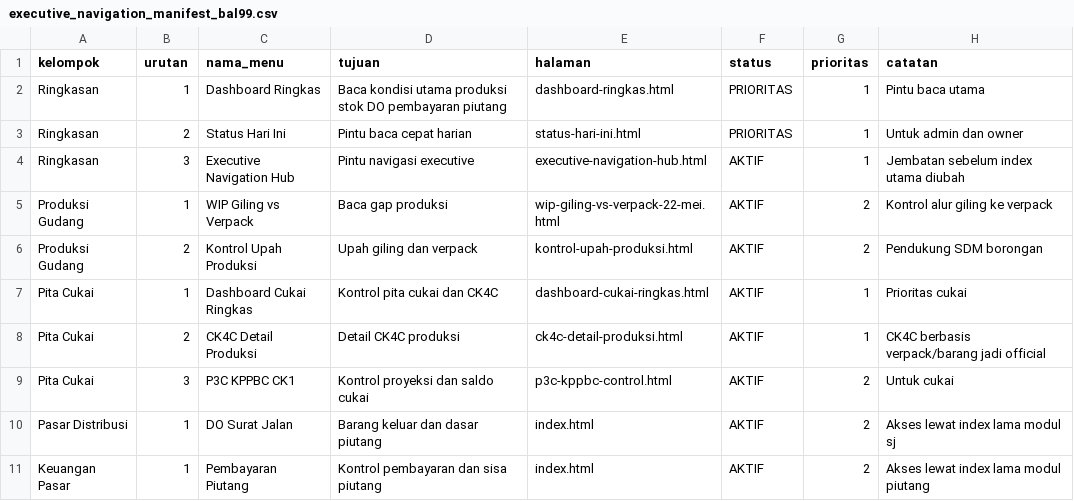
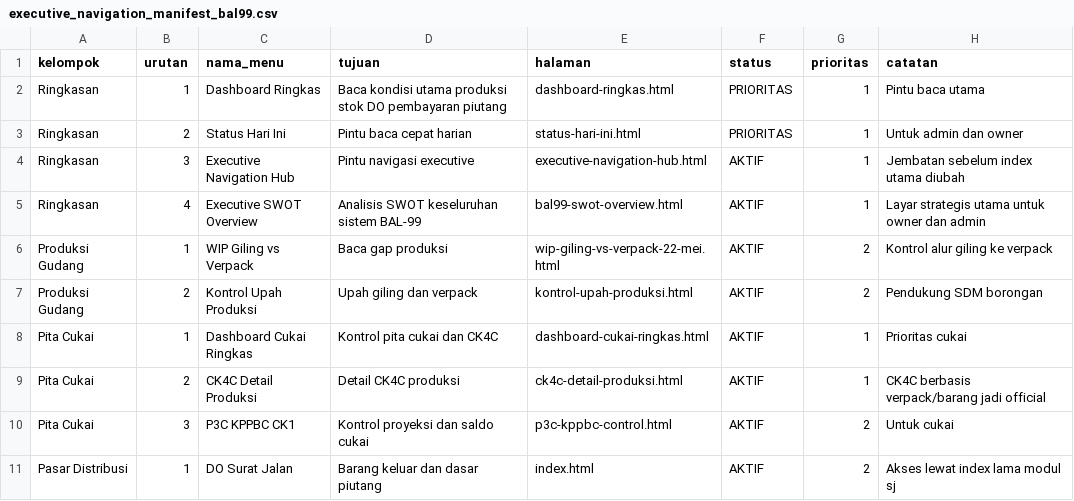
Before and after one commit to cengkehsigaret99-del/BAL-99-Work-Assistant-Cockpit, a CSV file: executive_navigation_manifest_bal99.csv, drawn as a sheet; only a part is shown; the shorter side is filled out with more unchanged rows; the diff names each change by its address in the sheet, - before the commit and + after, or states it on an @@ line.

Commit message:
Register executive SWOT overview in navigation manifest

```diff
--- a/executive_navigation_manifest_bal99.csv
+++ b/executive_navigation_manifest_bal99.csv
+row 5: Ringkasan | 4 | Executive SWOT Overview | Analisis SWOT keseluruhan sistem BAL-99 | bal99-swot-overview.html | AKTIF | 1 | Layar strategis utama untuk owner dan admin
```
